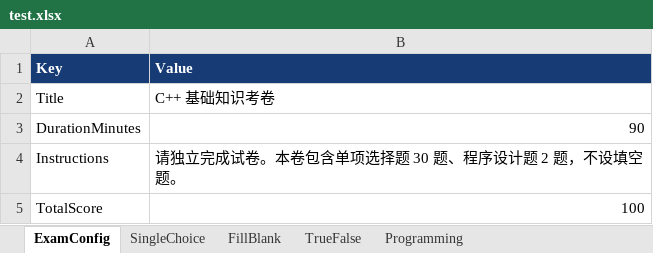
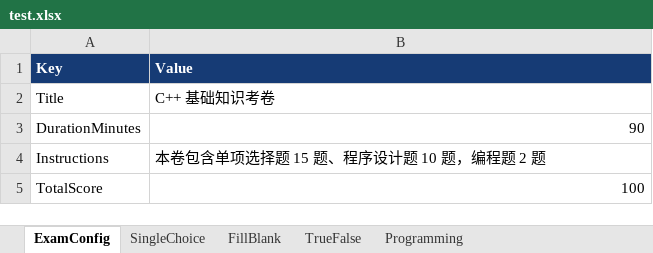
Before and after one commit to ChubbyPaw/Justudy, an Excel workbook: exams/test.xlsx, sheet ExamConfig, drawn as a sheet; values as stored, in another font and other column widths than the file's, no borders; the diff names each change by its address in the sheet, - before the commit and + after, or states it on an @@ line.

```diff
--- a/exams/test.xlsx (sheet ExamConfig)
+++ b/exams/test.xlsx (sheet ExamConfig)
-B4 (Value): 请独立完成试卷。本卷包含单项选择题 30 题、程序设计题 2 题，不设填空题。
+B4 (Value): 本卷包含单项选择题 15 题、程序设计题 10 题，编程题 2 题
```
Also changed, not shown: sheet SingleChoice, sheet Programming, 1 other file.
